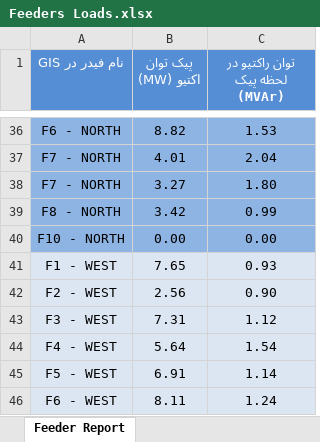
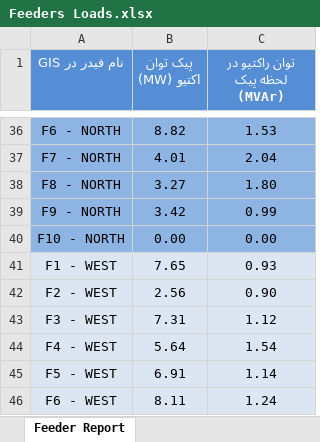
Before and after one commit to MohsenBkh/SwitchLoc, an Excel workbook: Feeders Loads.xlsx, sheet Feeder Report, drawn as a sheet; only a part is shown, gaps mark what is left out; values as stored, in another font and other column widths than the file's, no borders; the diff names each change by its address in the sheet, - before the commit and + after, or states it on an @@ line.

Commit message:
feat(loads): import feeder P/Q workbook and fix North feeder labels

```diff
--- a/Feeders Loads.xlsx (sheet Feeder Report)
+++ b/Feeders Loads.xlsx (sheet Feeder Report)
-A38 (نام فیدر در GIS): F7 - NORTH
+A38 (نام فیدر در GIS): F8 - NORTH
-A39 (نام فیدر در GIS): F8 - NORTH
+A39 (نام فیدر در GIS): F9 - NORTH
```
Also changed, not shown: 6 other files.
